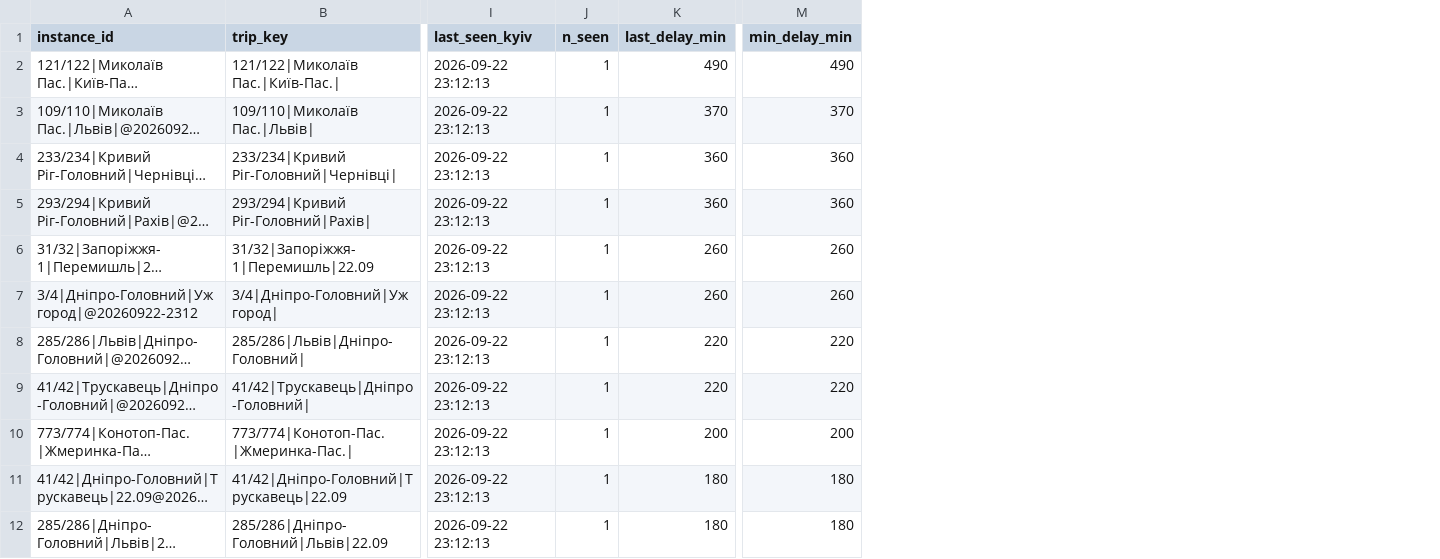
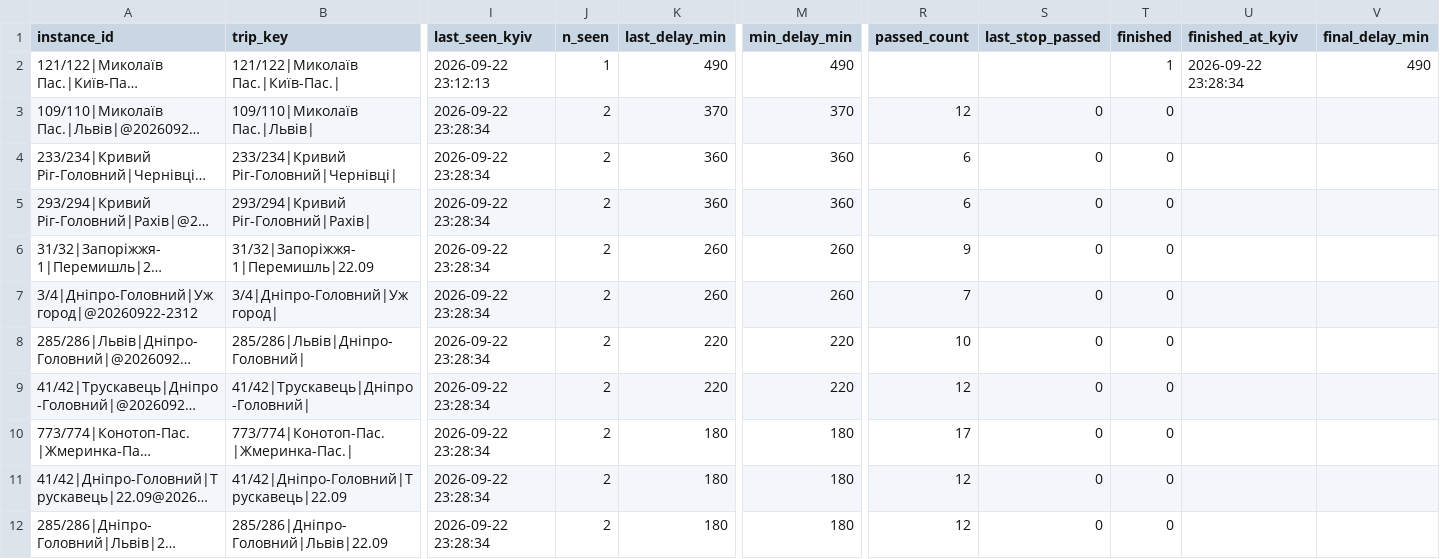
Before and after one commit to bratxja-cmd/trains, a CSV file: data/trips.csv, drawn as a sheet; only a part is shown, gaps mark what is left out; long unchanged cells end in …; the diff covers the shown part only; the diff names each change by its address in the sheet, - before the commit and + after, or states it on an @@ line.

```diff
--- a/data/trips.csv
+++ b/data/trips.csv
+column R (passed_count), rows 3-12: 12 | 6 | 6 | 9 | 7 | 10 | 12 | 17 | 12 | 12
+column S (last_stop_passed), rows 3-12: all 0
+column T (finished), rows 2-12: 1 | 0 | 0 | 0 | 0 | 0 | 0 | 0 | 0 | 0 | 0
+column U (finished_at_kyiv), row 2: 2026-09-22 23:28:34
+column V (final_delay_min), row 2: 490
-I3:I12 (last_seen_kyiv): 2026-09-22 23:12:13
+I3:I12 (last_seen_kyiv): 2026-09-22 23:28:34
-J3:J12 (n_seen): 1
+J3:J12 (n_seen): 2
-K10 (last_delay_min): 200
+K10 (last_delay_min): 180
-M10 (min_delay_min): 200
+M10 (min_delay_min): 180
```
Also changed, not shown: 1 added row and 23 edited cells elsewhere in this file, data/run_log.csv, data/snapshots.csv, 3 other files.
